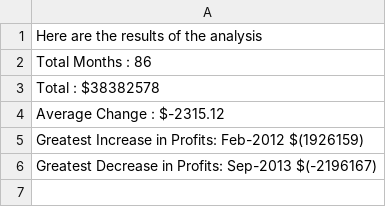
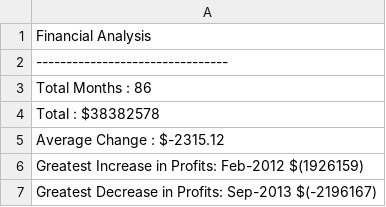
Before and after one commit to csasik/python_challenge, a CSV file: PyBank/Resources/budget_data_analysed.csv, drawn as a sheet.

```diff
--- a/PyBank/Resources/budget_data_analysed.csv
+++ b/PyBank/Resources/budget_data_analysed.csv
@@ -1,2 +1,3 @@
-Here are the results of the analysis
+Financial Analysis
+--------------------------------
 Total Months : 86
```
Also changed, not shown: 5 other files.
